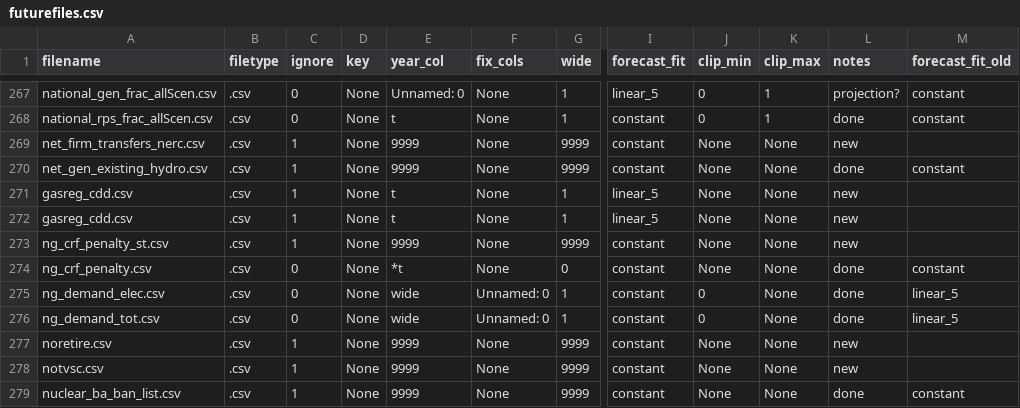
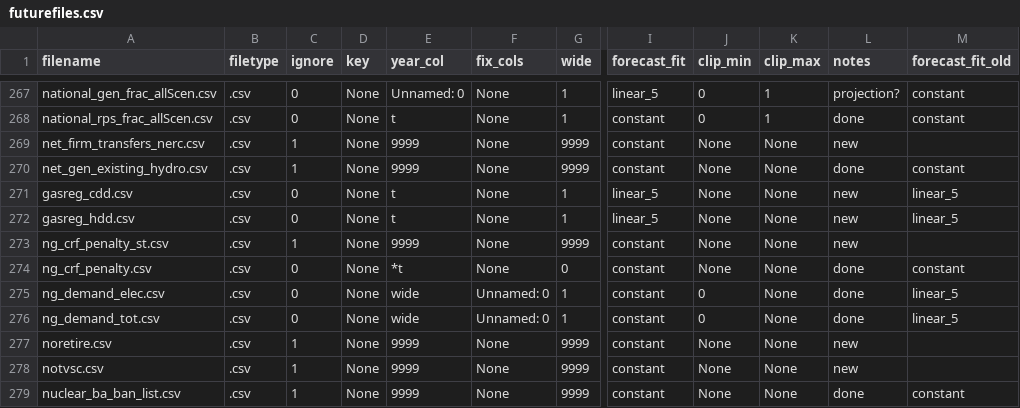
Before and after one commit to ajsbergman/ReEDS, a CSV file: inputs/userinput/futurefiles.csv, drawn as a sheet; only a part is shown, gaps mark what is left out; the diff names each change by its address in the sheet, - before the commit and + after, or states it on an @@ line.

Commit message:
Fixed futurefiles.csv call for DD

```diff
--- a/inputs/userinput/futurefiles.csv
+++ b/inputs/userinput/futurefiles.csv
-C271:C272 (ignore): 1
+C271:C272 (ignore): 0
-M271:M272 (forecast_fit_old): (empty)
+M271:M272 (forecast_fit_old): linear_5
-A272 (filename): gasreg_cdd.csv
+A272 (filename): gasreg_hdd.csv
```
